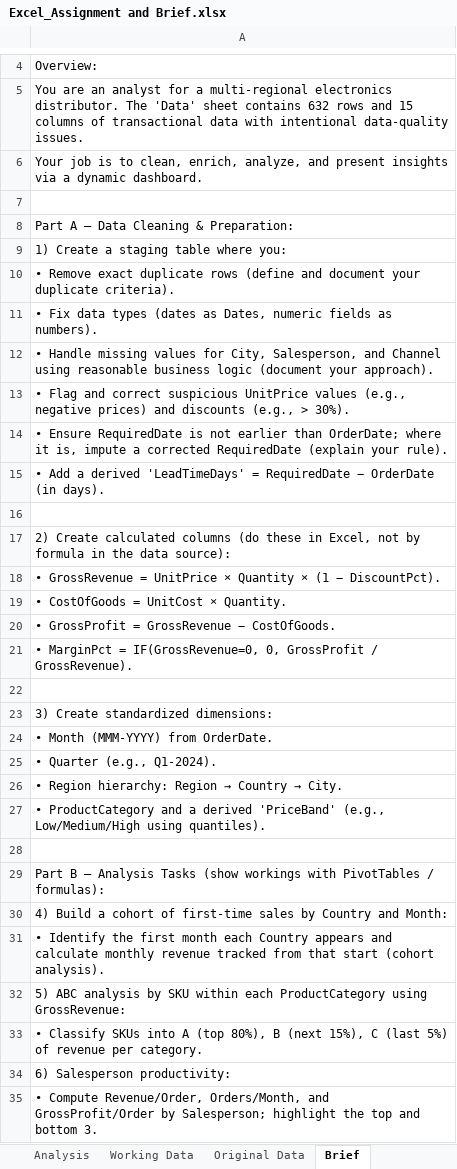
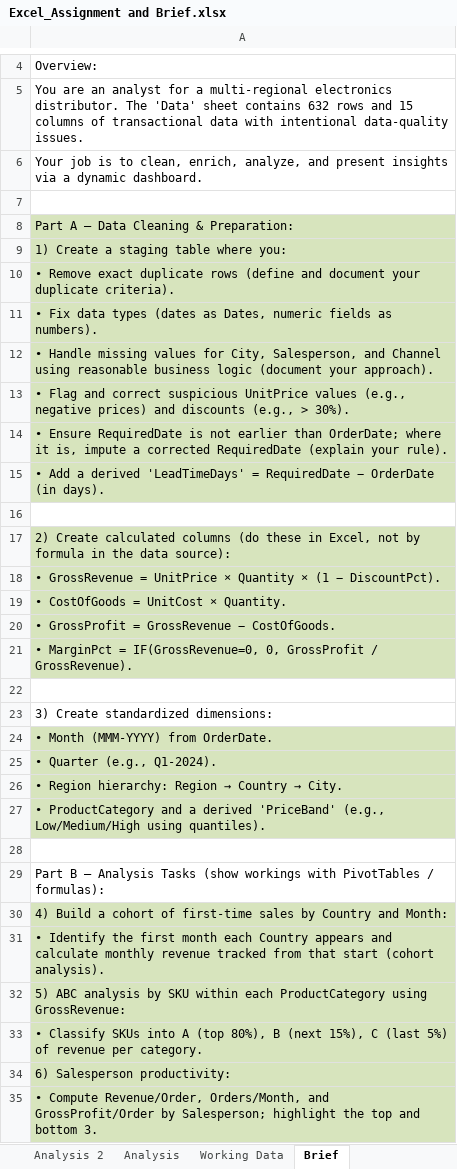
Before and after one commit to GraceMuthoniMwangi/Sales-Revenue-Analysis, an Excel workbook: Excel_Assignment and Brief.xlsx, sheet Brief, drawn as a sheet; only a part is shown, gaps mark what is left out; values as stored, in another font and other column widths than the file's, no borders; the diff covers the shown part only; the diff names each change by its address in the sheet, - before the commit and + after, or states it on an @@ line.

Commit message:
Merge old file with the latest version of 'Excel_Assignment and Brief.xlsx'

```diff
--- a/Excel_Assignment and Brief.xlsx (sheet Brief)
+++ b/Excel_Assignment and Brief.xlsx (sheet Brief)
+sheet tab: Analysis 2
-A8:A15 fill: none
+A8:A15 fill: #D7E4BD
-A17:A21 fill: none
+A17:A21 fill: #D7E4BD
-A24:A27 fill: none
+A24:A27 fill: #D7E4BD
-A30:A35 fill: none
+A30:A35 fill: #D7E4BD
```
Also changed, not shown: cell formats elsewhere in this sheet, sheet Dashboard Pivots, sheet Working Data, sheet Analysis, sheet Dashboard Visualization, other sheet tabs, formulas that keep their value, charts or pictures.
